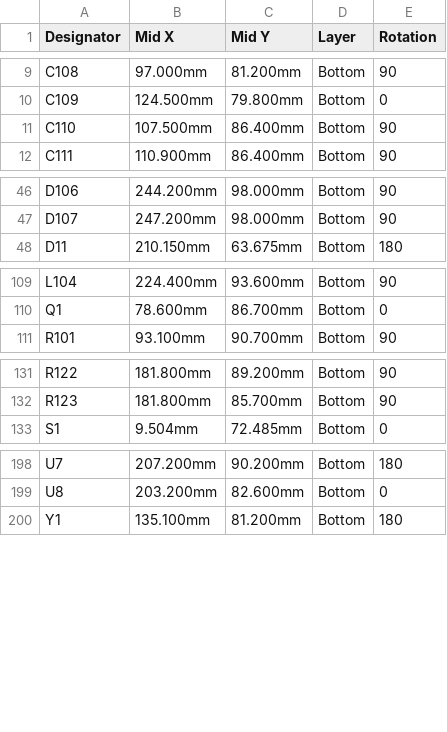
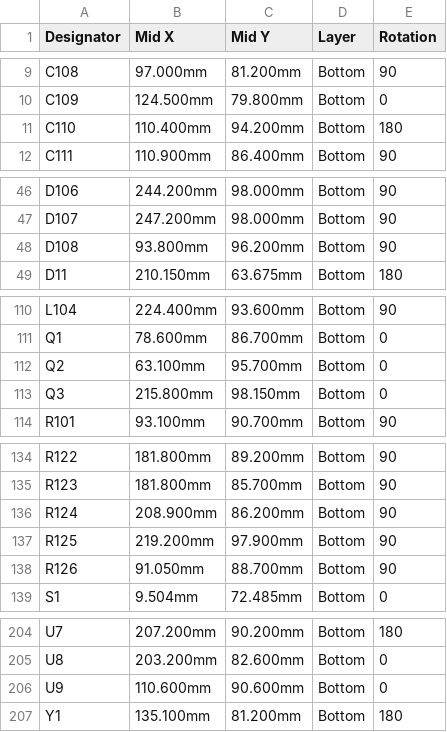
Before and after one commit to AndreaGiulianini/lira, a CSV file: production/1-pcb-jlcpcb/cpl.csv, drawn as a sheet; only a part is shown, gaps mark what is left out; the diff covers the shown part only.

```diff
--- a/production/1-pcb-jlcpcb/cpl.csv
+++ b/production/1-pcb-jlcpcb/cpl.csv
@@ -10,3 +10,3 @@ C108,97.000mm,81.200mm,Bottom,90
 C109,124.500mm,79.800mm,Bottom,0
-C110,107.500mm,86.400mm,Bottom,90
+C110,110.400mm,94.200mm,Bottom,180
 C111,110.900mm,86.400mm,Bottom,90
@@ -47,2 +47,3 @@ D106,244.200mm,98.000mm,Bottom,90
 D107,247.200mm,98.000mm,Bottom,90
+D108,93.800mm,96.200mm,Bottom,90
 D11,210.150mm,63.675mm,Bottom,180
@@ -110,2 +111,4 @@ L104,224.400mm,93.600mm,Bottom,90
 Q1,78.600mm,86.700mm,Bottom,0
+Q2,63.100mm,95.700mm,Bottom,0
+Q3,215.800mm,98.150mm,Bottom,0
 R101,93.100mm,90.700mm,Bottom,90
@@ -132,2 +135,5 @@ R122,181.800mm,89.200mm,Bottom,90
 R123,181.800mm,85.700mm,Bottom,90
+R124,208.900mm,86.200mm,Bottom,90
+R125,219.200mm,97.900mm,Bottom,90
+R126,91.050mm,88.700mm,Bottom,90
 S1,9.504mm,72.485mm,Bottom,0
@@ -199,2 +205,3 @@ U7,207.200mm,90.200mm,Bottom,180
 U8,203.200mm,82.600mm,Bottom,0
+U9,110.600mm,90.600mm,Bottom,0
 Y1,135.100mm,81.200mm,Bottom,180
```
Also changed, not shown: 2 edited cells elsewhere in this file, production/1-pcb-jlcpcb/bom.csv, 37 other files.
